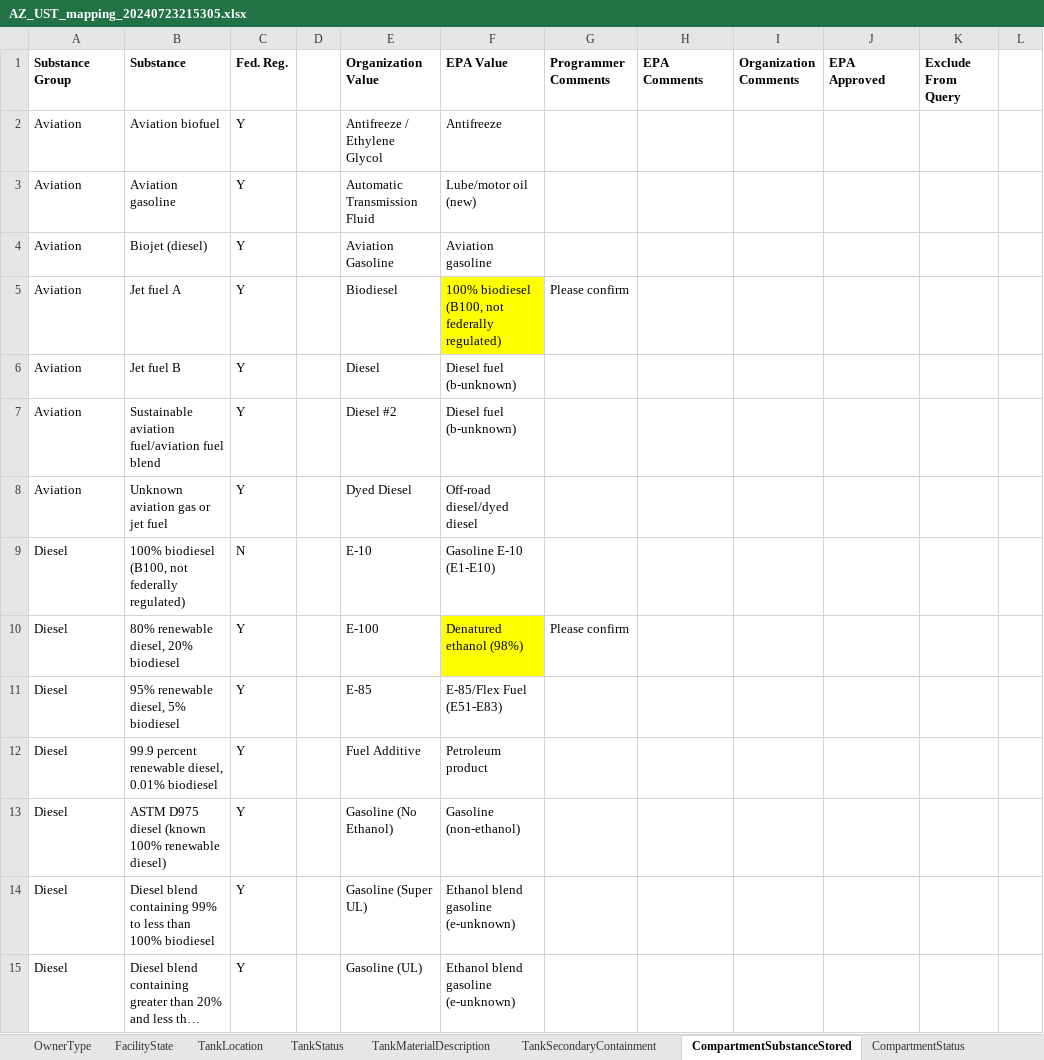
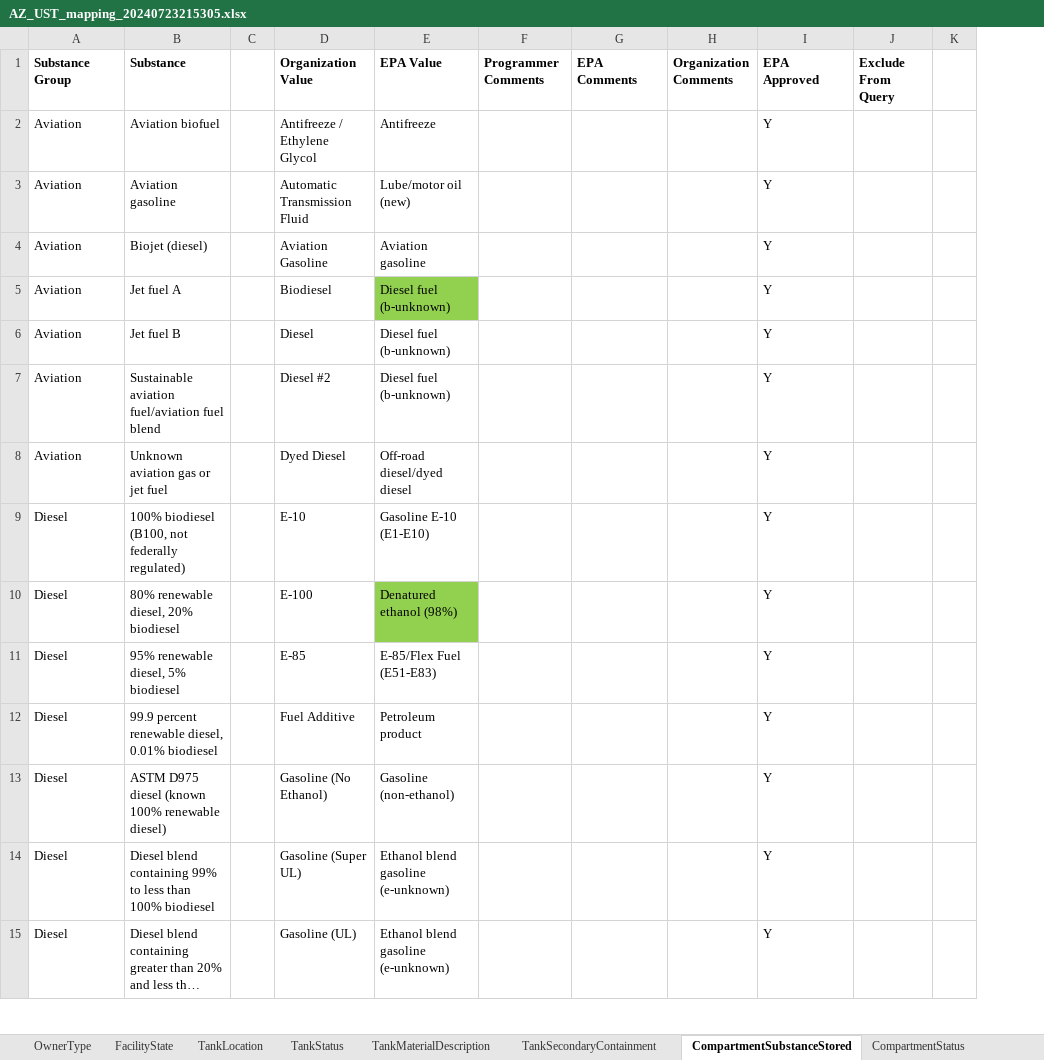
Before and after one commit to Eastern-Research-Group/UST, an Excel workbook: ust/python/exports/mapping/AZ/AZ_UST_mapping_20240723215305.xlsx, sheet CompartmentSubstanceStored, drawn as a sheet; only a part is shown; long unchanged cells end in …; values as stored, in another font and other column widths than the file's, no borders; removed rows and columns are numbered as before the commit, all else as after; the diff covers the shown part only; the diff names each change by its address in the sheet, - before the commit and + after, or states it on an @@ line.

```diff
--- a/ust/python/exports/mapping/AZ/AZ_UST_mapping_20240723215305.xlsx (sheet CompartmentSubstanceStored)
+++ b/ust/python/exports/mapping/AZ/AZ_UST_mapping_20240723215305.xlsx (sheet CompartmentSubstanceStored)
-column C (Fed. Reg.), rows 2-15: Y | Y | Y | Y | Y | Y | Y | N | Y | Y | Y | Y | Y | Y
-I2:I15 (EPA Approved): (empty)
+I2:I15 (EPA Approved): Y
-E5 (EPA Value): 100% biodiesel (B100, not federally regulated)
+E5 (EPA Value): Diesel fuel (b-unknown)
-E5 fill: #FFFF00
+E5 fill: #92D050
-F5 (Programmer Comments): Please confirm
+F5 (Programmer Comments): (empty)
-E10 fill: #FFFF00
+E10 fill: #92D050
-F10 (Programmer Comments): Please confirm
+F10 (Programmer Comments): (empty)
```
Also changed, not shown: 21 edited cells and cell formats elsewhere in this sheet, sheet OwnerType, sheet PipingWallType, sheet TankLocation, sheet CompartmentStatus, sheet PipingStyle, sheet TankSecondaryContainment, 3 more sheets, ust/python/exports/mapping/AZ/AZ_Releases_mapping_20240724192944.xlsx, 12 other files.
